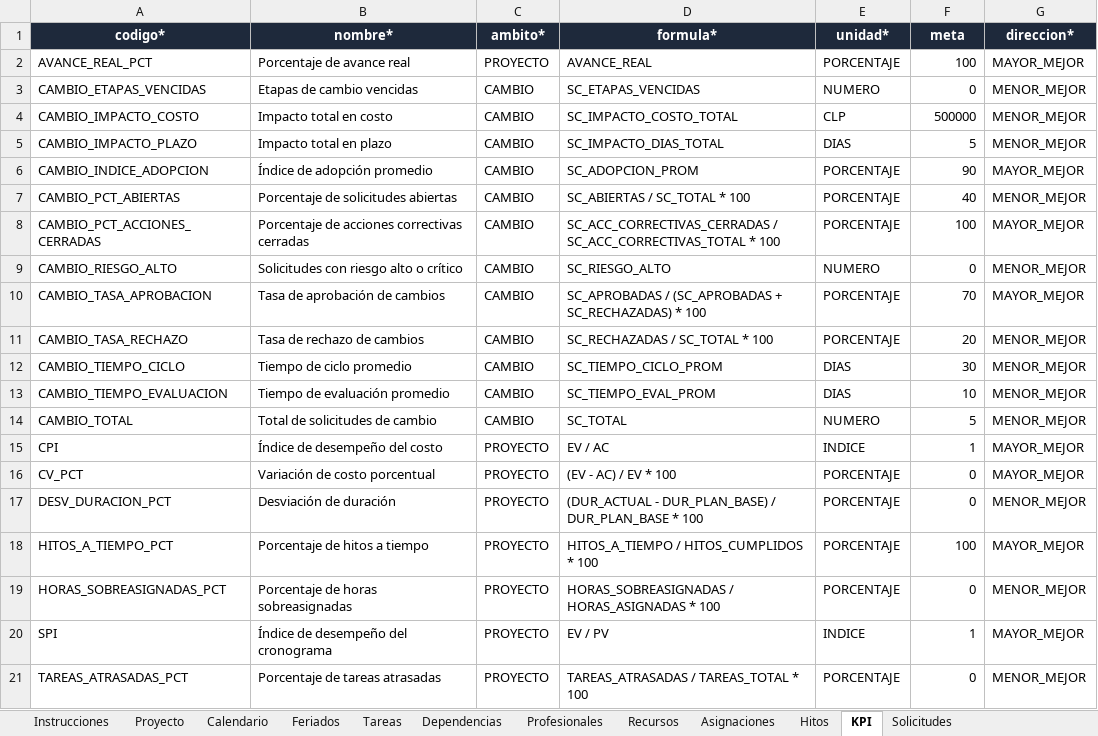
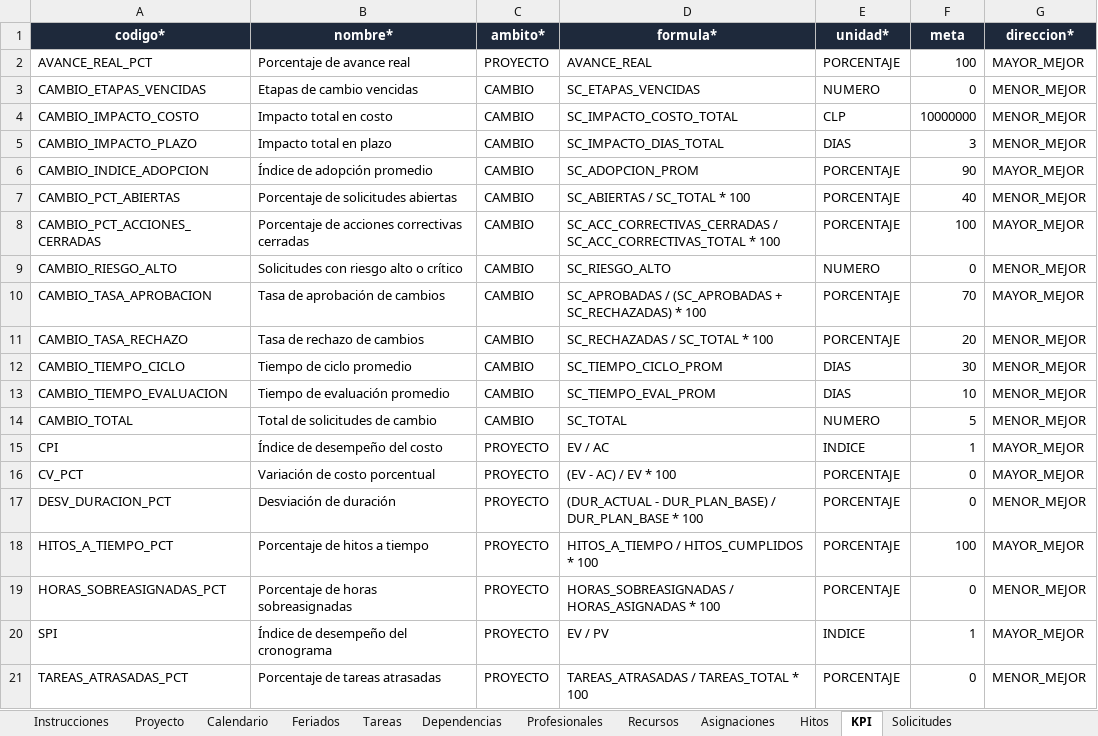
Before and after one commit to clmoralesl/GESTION_SW_VGUARDIA_CMORALES, an Excel workbook: docs/caso_prueba.xlsx, sheet KPI, drawn as a sheet; values as stored, in another font and other column widths than the file's, no borders; the diff names each change by its address in the sheet, - before the commit and + after, or states it on an @@ line.

```diff
--- a/docs/caso_prueba.xlsx (sheet KPI)
+++ b/docs/caso_prueba.xlsx (sheet KPI)
-F4 (meta): 500000
+F4 (meta): 10000000
-F5 (meta): 5
+F5 (meta): 3
```
Also changed, not shown: sheet Tareas, sheet Asignaciones, sheet Dependencias, sheet Hitos, sheet Recursos, sheet Profesionales, 3 more sheets, 3 other files.
